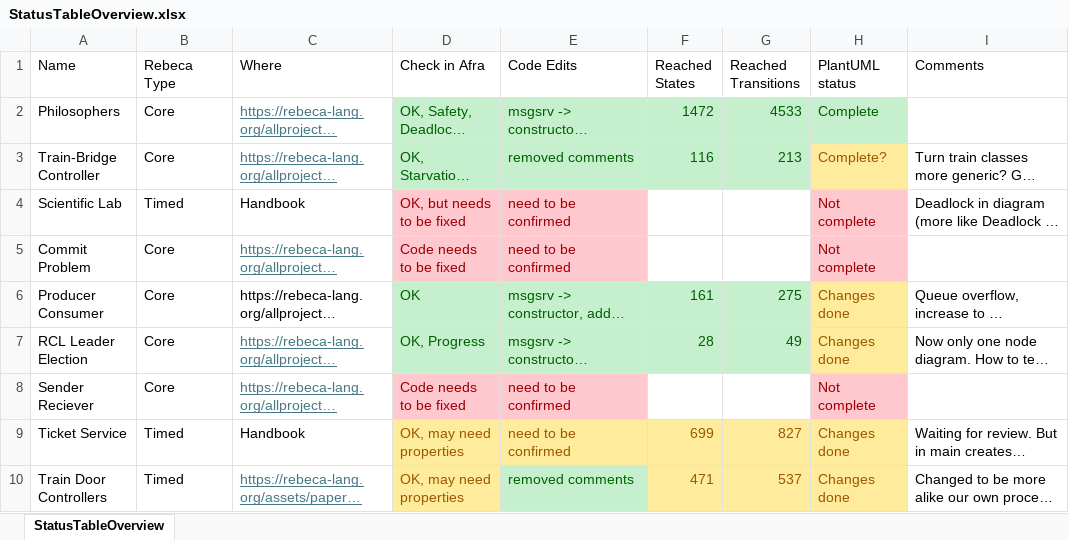
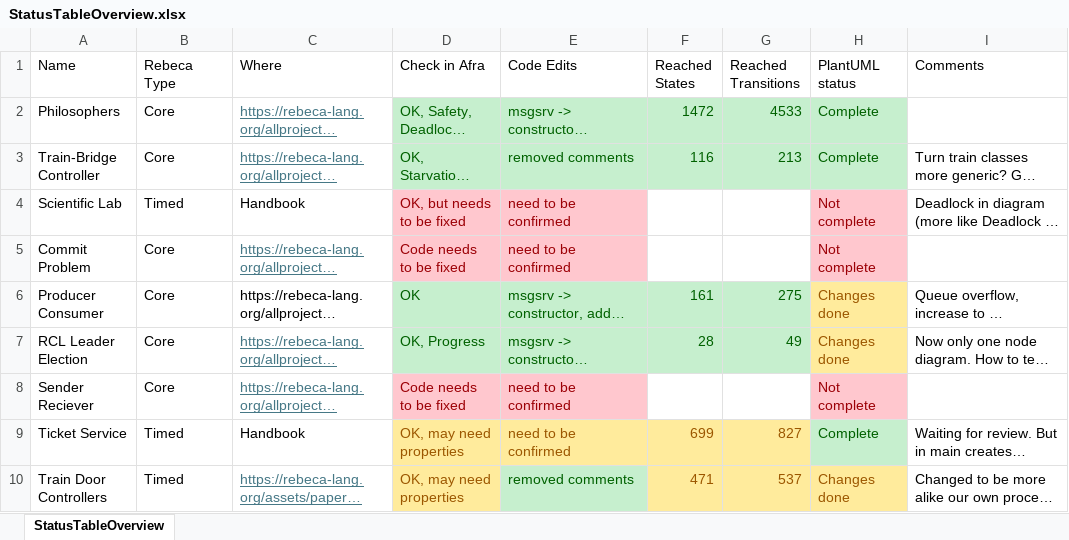
Before and after one commit to gnowin/UML-To-Rebecca-Dataset, an Excel workbook: ModelTranslations/StatusTableOverview.xlsx, sheet StatusTableOverview, drawn as a sheet; long unchanged cells end in …; values as stored, in another font and other column widths than the file's, no borders; table styles not drawn; the diff names each change by its address in the sheet, - before the commit and + after, or states it on an @@ line.

Commit message:
readme and excel update

```diff
--- a/ModelTranslations/StatusTableOverview.xlsx (sheet StatusTableOverview)
+++ b/ModelTranslations/StatusTableOverview.xlsx (sheet StatusTableOverview)
-H3 (PlantUML status): Complete?
+H3 (PlantUML status): Complete
@@ H3 fill: #FFEB9C → #C6EFCE, text colour: #9C5700 → #006100 @@
-H9 (PlantUML status): Changes done
+H9 (PlantUML status): Complete
@@ H9 fill: #FFEB9C → #C6EFCE, text colour: #9C5700 → #006100 @@
```
Also changed, not shown: 1 other file.
